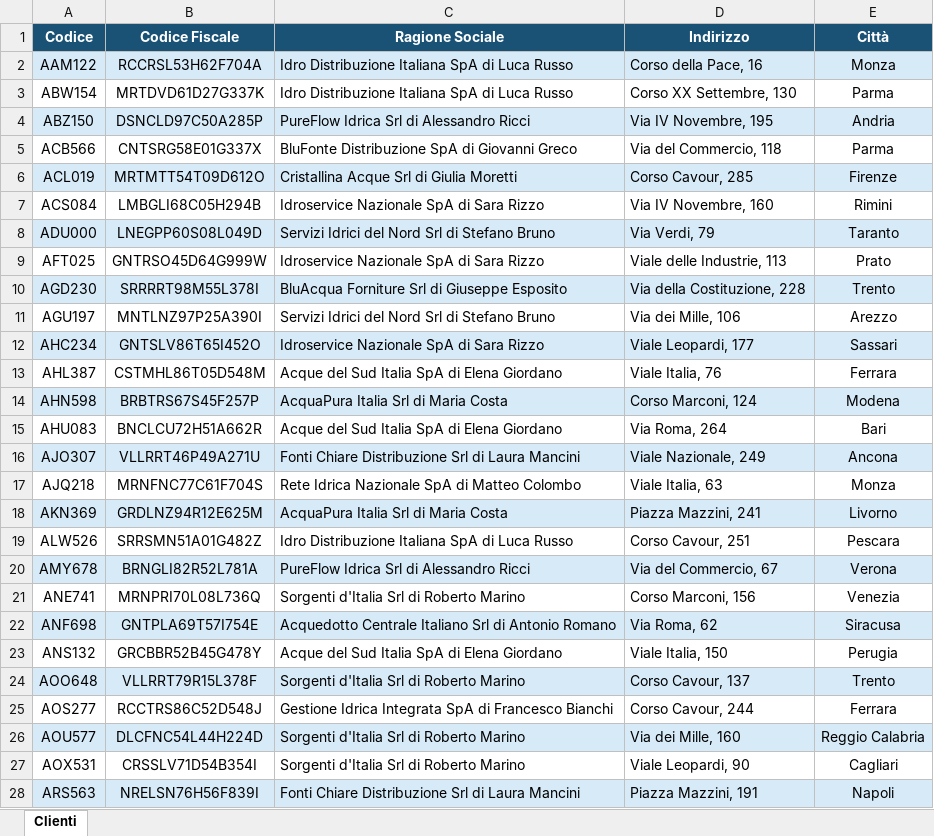
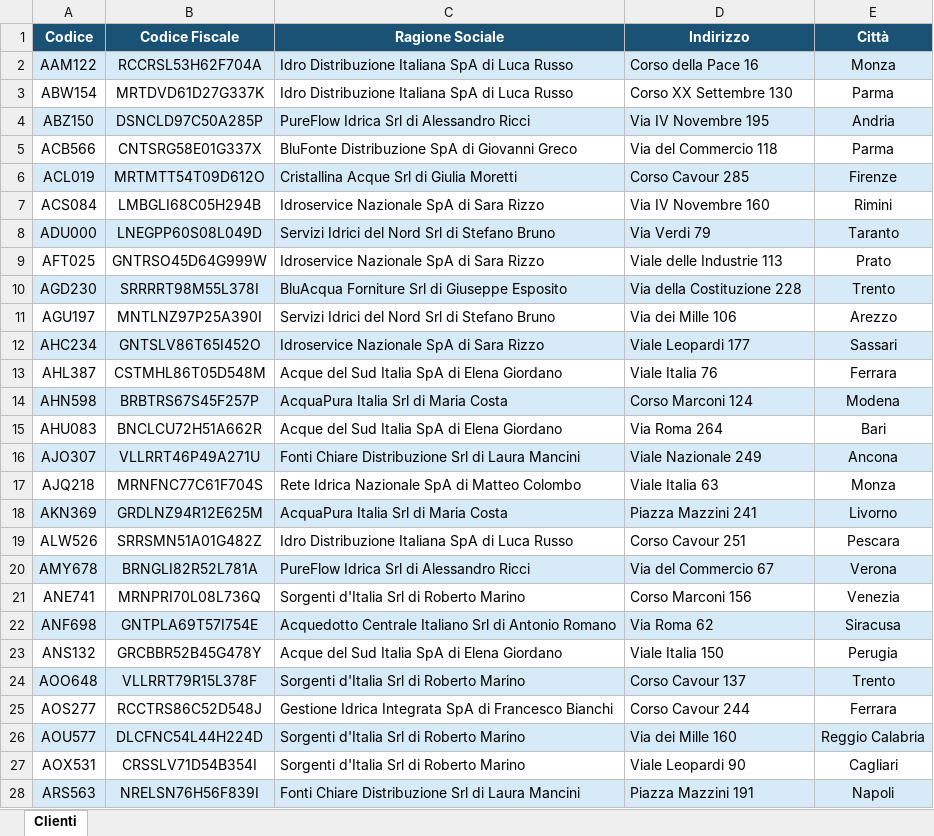
Before and after one commit to jacopomarinelli/sitoWeb-Distribuzione-Acqua, an Excel workbook: Database/XLSX/Clienti.xlsx, sheet Clienti, drawn as a sheet; only a part is shown; values as stored, in another font and other column widths than the file's, no borders; the diff covers the shown part only; the diff names each change by its address in the sheet, - before the commit and + after, or states it on an @@ line.

```diff
--- a/Database/XLSX/Clienti.xlsx (sheet Clienti)
+++ b/Database/XLSX/Clienti.xlsx (sheet Clienti)
-D2 (Indirizzo): Corso della Pace, 16
+D2 (Indirizzo): Corso della Pace 16
-D3 (Indirizzo): Corso XX Settembre, 130
+D3 (Indirizzo): Corso XX Settembre 130
-D4 (Indirizzo): Via IV Novembre, 195
+D4 (Indirizzo): Via IV Novembre 195
-D5 (Indirizzo): Via del Commercio, 118
+D5 (Indirizzo): Via del Commercio 118
-D6 (Indirizzo): Corso Cavour, 285
+D6 (Indirizzo): Corso Cavour 285
-D7 (Indirizzo): Via IV Novembre, 160
+D7 (Indirizzo): Via IV Novembre 160
-D8 (Indirizzo): Via Verdi, 79
+D8 (Indirizzo): Via Verdi 79
-D9 (Indirizzo): Viale delle Industrie, 113
+D9 (Indirizzo): Viale delle Industrie 113
-D10 (Indirizzo): Via della Costituzione, 228
+D10 (Indirizzo): Via della Costituzione 228
-D11 (Indirizzo): Via dei Mille, 106
+D11 (Indirizzo): Via dei Mille 106
-D12 (Indirizzo): Viale Leopardi, 177
+D12 (Indirizzo): Viale Leopardi 177
-D13 (Indirizzo): Viale Italia, 76
+D13 (Indirizzo): Viale Italia 76
-D14 (Indirizzo): Corso Marconi, 124
+D14 (Indirizzo): Corso Marconi 124
-D15 (Indirizzo): Via Roma, 264
+D15 (Indirizzo): Via Roma 264
-D16 (Indirizzo): Viale Nazionale, 249
+D16 (Indirizzo): Viale Nazionale 249
-D17 (Indirizzo): Viale Italia, 63
+D17 (Indirizzo): Viale Italia 63
-D18 (Indirizzo): Piazza Mazzini, 241
+D18 (Indirizzo): Piazza Mazzini 241
-D19 (Indirizzo): Corso Cavour, 251
+D19 (Indirizzo): Corso Cavour 251
-D20 (Indirizzo): Via del Commercio, 67
+D20 (Indirizzo): Via del Commercio 67
-D21 (Indirizzo): Corso Marconi, 156
+D21 (Indirizzo): Corso Marconi 156
-D22 (Indirizzo): Via Roma, 62
+D22 (Indirizzo): Via Roma 62
-D23 (Indirizzo): Viale Italia, 150
+D23 (Indirizzo): Viale Italia 150
-D24 (Indirizzo): Corso Cavour, 137
+D24 (Indirizzo): Corso Cavour 137
-D25 (Indirizzo): Corso Cavour, 244
+D25 (Indirizzo): Corso Cavour 244
-D26 (Indirizzo): Via dei Mille, 160
+D26 (Indirizzo): Via dei Mille 160
-D27 (Indirizzo): Viale Leopardi, 90
+D27 (Indirizzo): Viale Leopardi 90
-D28 (Indirizzo): Piazza Mazzini, 191
+D28 (Indirizzo): Piazza Mazzini 191
```
Also changed, not shown: 1273 edited cells elsewhere in this sheet, Database/XLSX/Fattura.xlsx, Database/XLSX/Utenza.xlsx, 4 other files.
